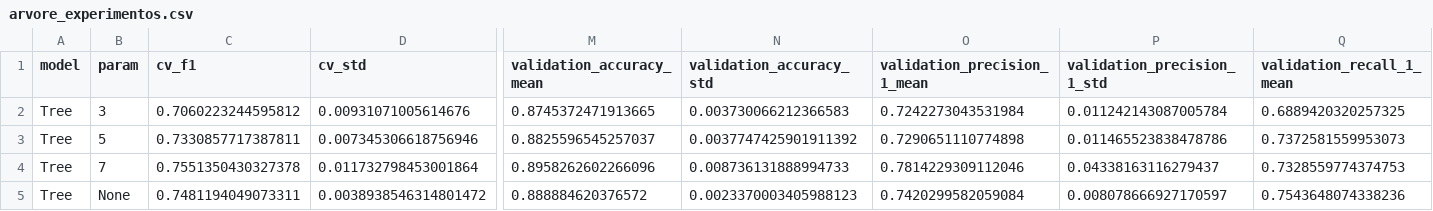
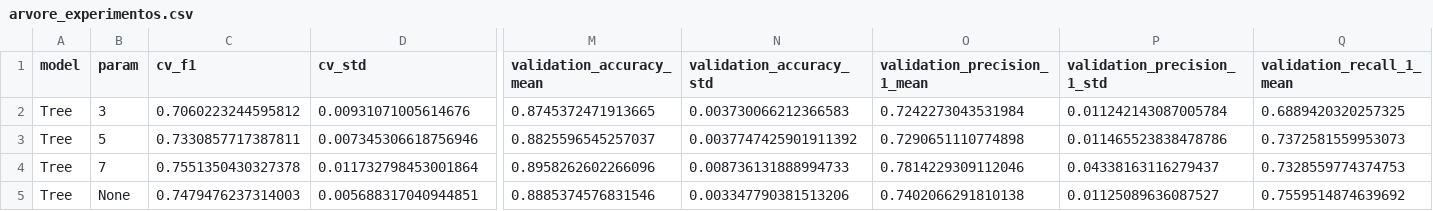
Before and after one commit to elycbarros/PROJETO_ML_T3, a CSV file: resultados/arvore_experimentos.csv, drawn as a sheet; only a part is shown, gaps mark what is left out; the diff covers the shown part only; the diff names each change by its address in the sheet, - before the commit and + after, or states it on an @@ line.

```diff
--- a/resultados/arvore_experimentos.csv
+++ b/resultados/arvore_experimentos.csv
-C5 (cv_f1): 0.7481194049073311
+C5 (cv_f1): 0.7479476237314003
-D5 (cv_std): 0.0038938546314801472
+D5 (cv_std): 0.005688317040944851
-M5 (validation_accuracy_mean): 0.888884620376572
+M5 (validation_accuracy_mean): 0.8885374576831546
-N5 (validation_accuracy_std): 0.0023370003405988123
+N5 (validation_accuracy_std): 0.003347790381513206
-O5 (validation_precision_1_mean): 0.7420299582059084
+O5 (validation_precision_1_mean): 0.7402066291810138
-P5 (validation_precision_1_std): 0.008078666927170597
+P5 (validation_precision_1_std): 0.01125089636087527
-Q5 (validation_recall_1_mean): 0.7543648074338236
+Q5 (validation_recall_1_mean): 0.7559514874639692
```
Also changed, not shown: 9 edited cells elsewhere in this file, resultados/avaliacao_final/feature_importance_arvore.csv, resultados/experimentos.csv, 29 other files.
